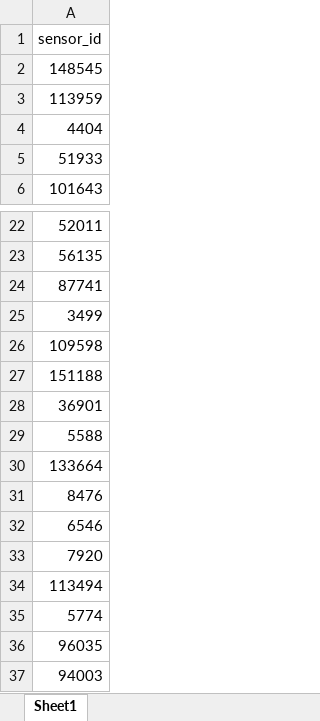
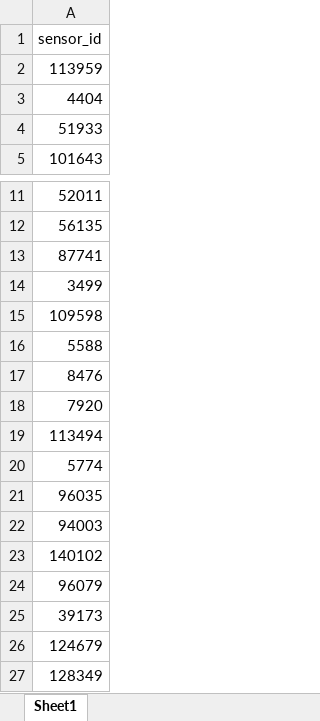
Before and after one commit to menawhalen/purpleair_chicago_data, an Excel workbook: data/working_sensor_ids.xlsx, sheet Sheet1, drawn as a sheet; only a part is shown, gaps mark what is left out; the shorter side is filled out with more unchanged rows; values as stored, in another font and other column widths than the file's, no borders; conditional formats not drawn; the diff covers the shown part only; the diff names each change by its address in the sheet, - before the commit and + after, or states it on an @@ line.

```diff
--- a/data/working_sensor_ids.xlsx (sheet Sheet1)
+++ b/data/working_sensor_ids.xlsx (sheet Sheet1)
-row 2: 148545
-row 27: 151188
-row 28: 36901
-row 30: 133664
-row 32: 6546
```
Also changed, not shown: 17 removed rows elsewhere in this sheet, 1 other file.
